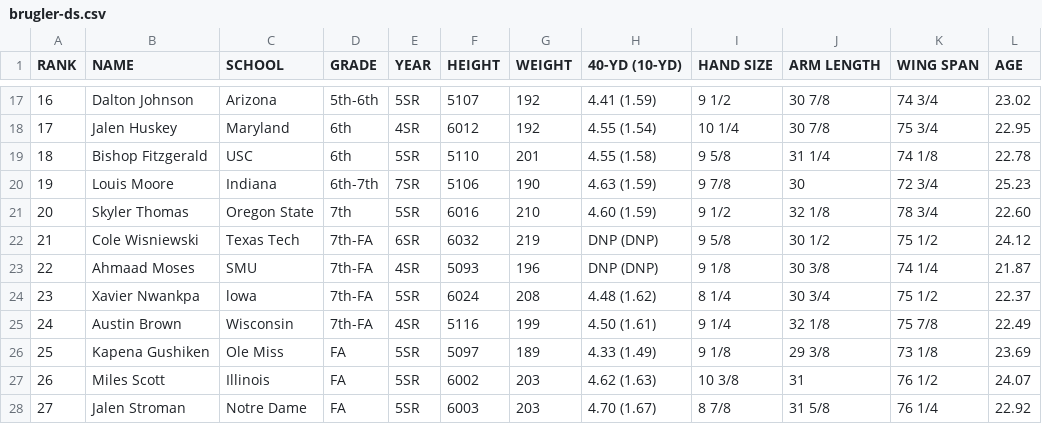
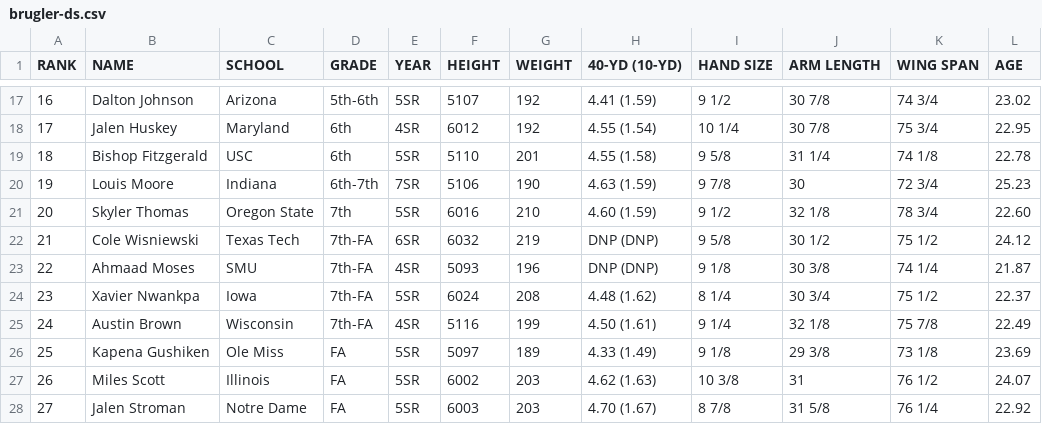
Before and after one commit to cluqueg/nfl-draft-2026, a CSV file: data/raw/brugler-ds.csv, drawn as a sheet; only a part is shown, gaps mark what is left out.

Commit message:
Fix typo

```diff
--- a/data/raw/brugler-ds.csv
+++ b/data/raw/brugler-ds.csv
@@ -23,3 +23,3 @@ RANK,NAME,SCHOOL,GRADE,YEAR,HEIGHT,WEIGHT,40-YD (10-YD),HAND SIZE,ARM LENGTH,WIN
 22,Ahmaad Moses,SMU,7th-FA,4SR,5093,196,DNP (DNP),9 1/8,30 3/8,74 1/4,21.87
-23,Xavier Nwankpa,lowa,7th-FA,5SR,6024,208,4.48 (1.62),8 1/4,30 3/4,75 1/2,22.37
+23,Xavier Nwankpa,Iowa,7th-FA,5SR,6024,208,4.48 (1.62),8 1/4,30 3/4,75 1/2,22.37
 24,Austin Brown,Wisconsin,7th-FA,4SR,5116,199,4.50 (1.61),9 1/4,32 1/8,75 7/8,22.49
```
